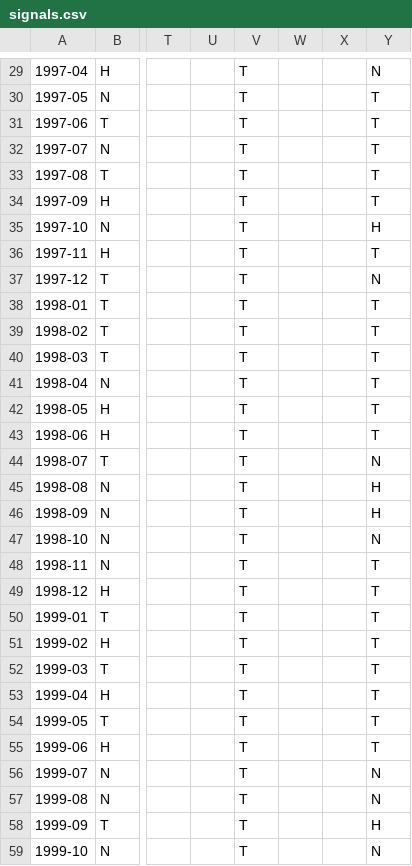
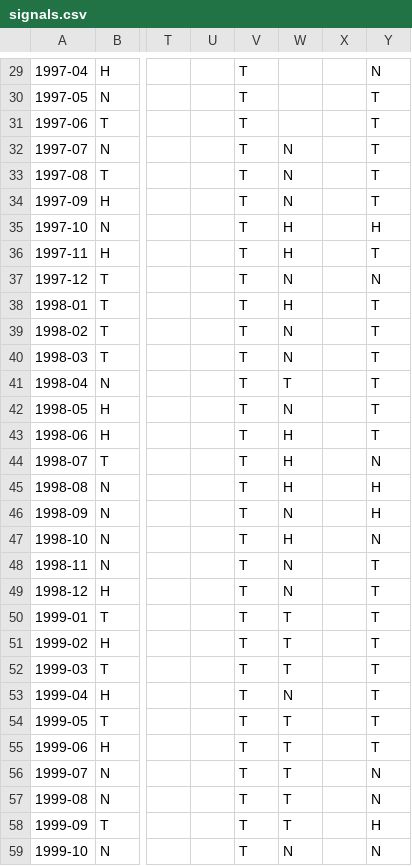
Before and after one commit to adveetag-sys/macro-dashboard, a CSV file: data/signals.csv, drawn as a sheet; only a part is shown, gaps mark what is left out; the diff covers the shown part only; the diff names each change by its address in the sheet, - before the commit and + after, or states it on an @@ line.

```diff
--- a/data/signals.csv
+++ b/data/signals.csv
-W32:W34: (empty)
+W32:W34: N
-W35:W36: (empty)
+W35:W36: H
-W37: (empty)
+W37: N
-W38: (empty)
+W38: H
-W39:W40: (empty)
+W39:W40: N
-W41: (empty)
+W41: T
-W42: (empty)
+W42: N
-W43:W45: (empty)
+W43:W45: H
-W46: (empty)
+W46: N
-W47: (empty)
+W47: H
-W48:W49: (empty)
+W48:W49: N
-W50:W52: (empty)
+W50:W52: T
-W53: (empty)
+W53: N
-W54:W58: (empty)
+W54:W58: T
-W59: (empty)
+W59: N
```
Also changed, not shown: 102 edited cells elsewhere in this file, data/asof.csv, data/monthly.csv, 6 other files.
